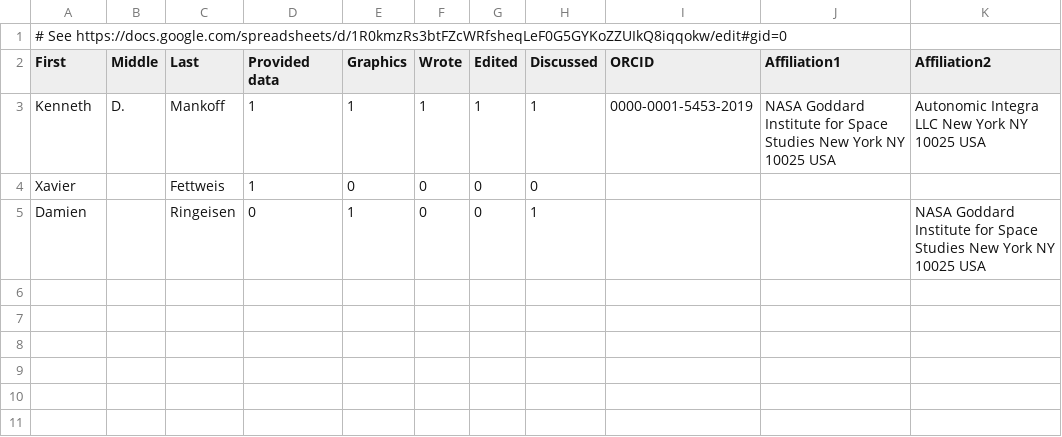
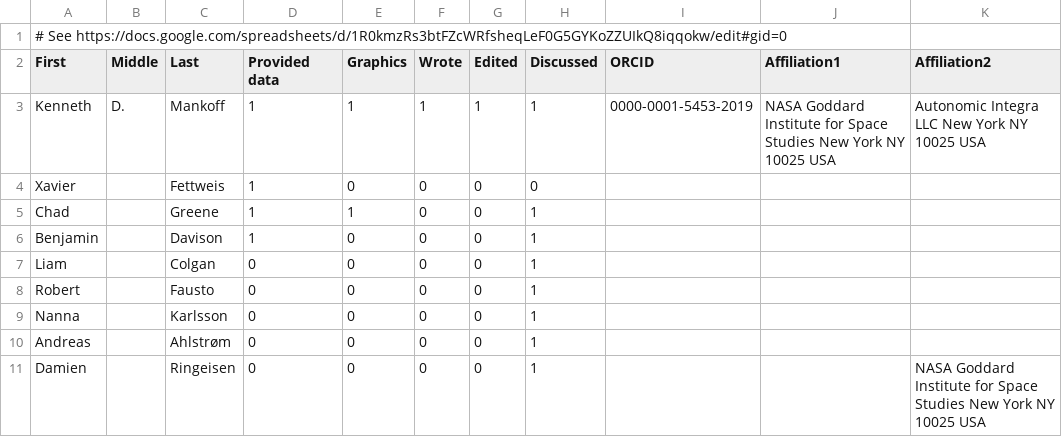
Before and after one commit to mankoff/sankey, a CSV file: credit.csv, drawn as a sheet.

```diff
--- a/credit.csv
+++ b/credit.csv
@@ -4,2 +4,8 @@ Kenneth,D.,Mankoff,1,1,1,1,1,0000-0001-5453-2019,NASA Goddard Institute for Spac
 Xavier,,Fettweis,1,0,0,0,0,,,
-Damien,,Ringeisen,0,1,0,0,1,,,NASA Goddard Institute for Space Studies New York NY 10025 USA
+Chad,,Greene,1,1,0,0,1,,,
+Benjamin,,Davison,1,0,0,0,1,,,
+Liam,,Colgan,0,0,0,0,1,,,
+Robert,,Fausto,0,0,0,0,1,,,
+Nanna,,Karlsson,0,0,0,0,1,,,
+Andreas,,Ahlstrøm,0,0,0,0,1,,,
+Damien,,Ringeisen,0,0,0,0,1,,,NASA Goddard Institute for Space Studies New York NY 10025 USA
```
Also changed, not shown: 3 other files.
